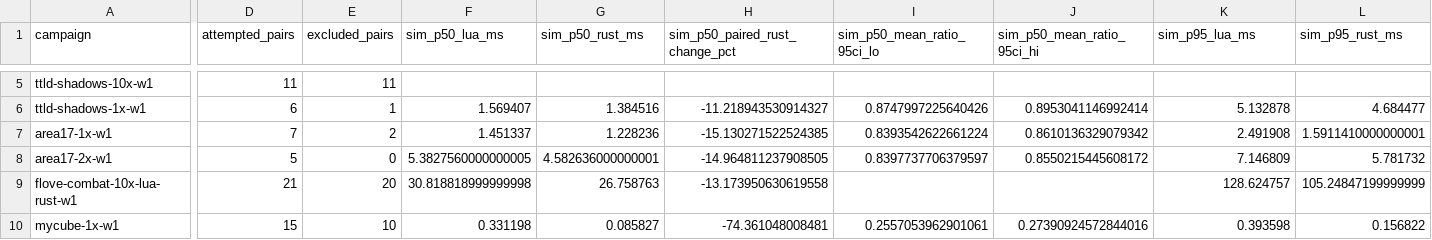
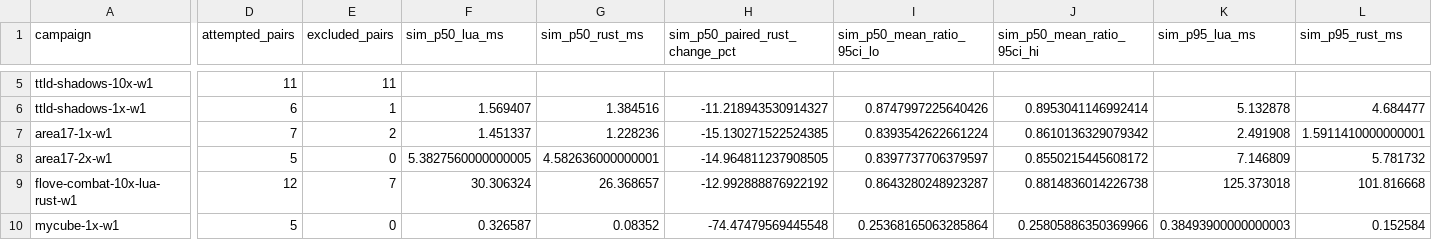
Before and after one commit to gajop/springcabal-dev, a CSV file: docs/benchmarks/2026-10-26/current/language.csv, drawn as a sheet; only a part is shown, gaps mark what is left out; the diff covers the shown part only; the diff names each change by its address in the sheet, - before the commit and + after, or states it on an @@ line.

```diff
--- a/docs/benchmarks/2026-10-26/current/language.csv
+++ b/docs/benchmarks/2026-10-26/current/language.csv
-D9 (attempted_pairs): 21
+D9 (attempted_pairs): 12
-E9 (excluded_pairs): 20
+E9 (excluded_pairs): 7
-F9 (sim_p50_lua_ms): 30.818818999999998
+F9 (sim_p50_lua_ms): 30.306324
-G9 (sim_p50_rust_ms): 26.758763
+G9 (sim_p50_rust_ms): 26.368657
-H9 (sim_p50_paired_rust_change_pct): -13.173950630619558
+H9 (sim_p50_paired_rust_change_pct): -12.992888876922192
-I9 (sim_p50_mean_ratio_95ci_lo): (empty)
+I9 (sim_p50_mean_ratio_95ci_lo): 0.8643280248923287
-J9 (sim_p50_mean_ratio_95ci_hi): (empty)
+J9 (sim_p50_mean_ratio_95ci_hi): 0.8814836014226738
-K9 (sim_p95_lua_ms): 128.624757
+K9 (sim_p95_lua_ms): 125.373018
-L9 (sim_p95_rust_ms): 105.24847199999999
+L9 (sim_p95_rust_ms): 101.816668
-D10 (attempted_pairs): 15
+D10 (attempted_pairs): 5
-E10 (excluded_pairs): 10
+E10 (excluded_pairs): 0
-F10 (sim_p50_lua_ms): 0.331198
+F10 (sim_p50_lua_ms): 0.326587
-G10 (sim_p50_rust_ms): 0.085827
+G10 (sim_p50_rust_ms): 0.08352
-H10 (sim_p50_paired_rust_change_pct): -74.361048008481
+H10 (sim_p50_paired_rust_change_pct): -74.47479569445548
-I10 (sim_p50_mean_ratio_95ci_lo): 0.2557053962901061
+I10 (sim_p50_mean_ratio_95ci_lo): 0.25368165063285864
-J10 (sim_p50_mean_ratio_95ci_hi): 0.27390924572844016
+J10 (sim_p50_mean_ratio_95ci_hi): 0.25805886350369966
-K10 (sim_p95_lua_ms): 0.393598
+K10 (sim_p95_lua_ms): 0.38493900000000003
-L10 (sim_p95_rust_ms): 0.156822
+L10 (sim_p95_rust_ms): 0.152584
```
Also changed, not shown: 103 edited cells elsewhere in this file, docs/benchmarks/2026-10-26/current/optimizations.csv, 50 other files.
